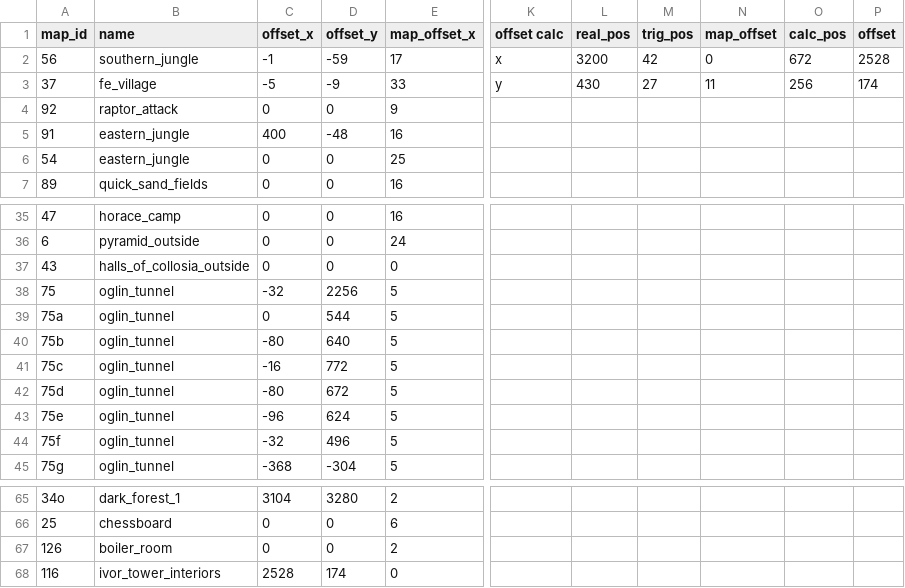
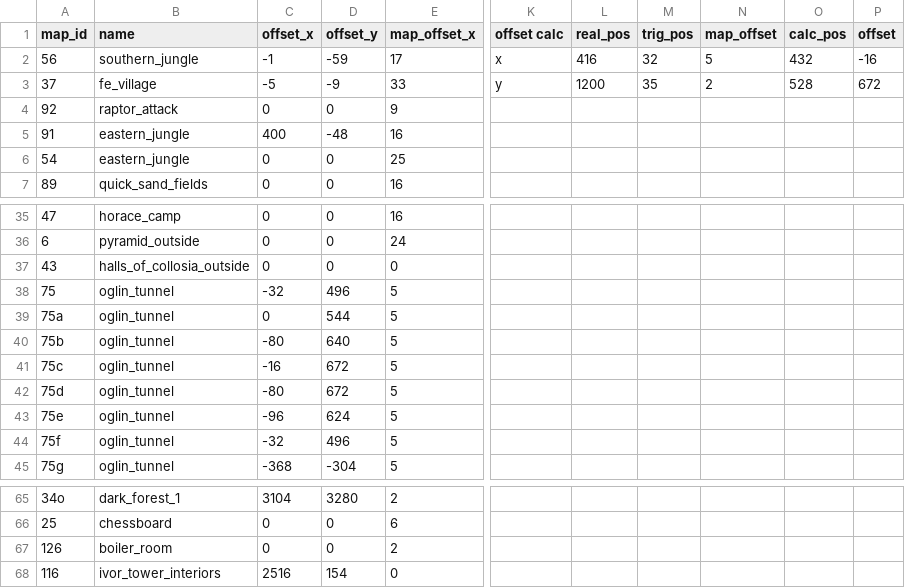
Before and after one commit to Cyb3RGER/evermizer-tracker-package, a CSV file: gen/offsets.csv, drawn as a sheet; only a part is shown, gaps mark what is left out; the diff names each change by its address in the sheet, - before the commit and + after, or states it on an @@ line.

```diff
--- a/gen/offsets.csv
+++ b/gen/offsets.csv
-L2 (real_pos): 3200
+L2 (real_pos): 416
-M2 (trig_pos): 42
+M2 (trig_pos): 32
-N2 (map_offset): 0
+N2 (map_offset): 5
-O2 (calc_pos): 672
+O2 (calc_pos): 432
-P2 (offset): 2528
+P2 (offset): -16
-L3 (real_pos): 430
+L3 (real_pos): 1200
-M3 (trig_pos): 27
+M3 (trig_pos): 35
-N3 (map_offset): 11
+N3 (map_offset): 2
-O3 (calc_pos): 256
+O3 (calc_pos): 528
-P3 (offset): 174
+P3 (offset): 672
-D38 (offset_y): 2256
+D38 (offset_y): 496
-D41 (offset_y): 772
+D41 (offset_y): 672
-C68 (offset_x): 2528
+C68 (offset_x): 2516
-D68 (offset_y): 174
+D68 (offset_y): 154
```
Also changed, not shown: 2 other files.
